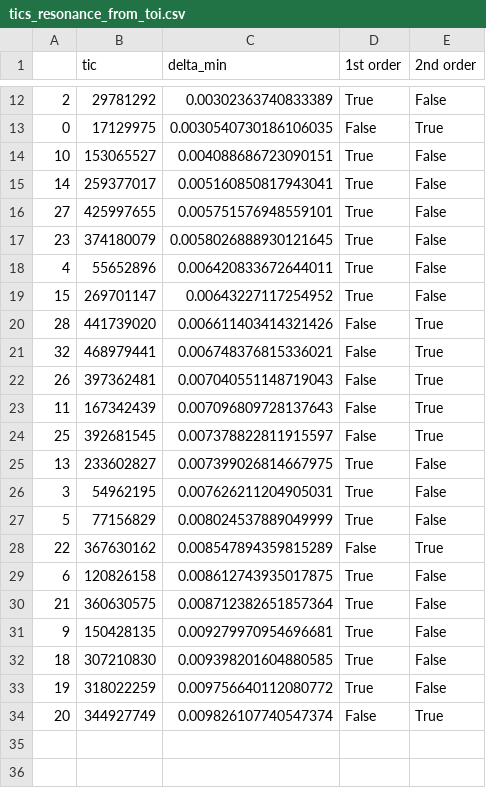
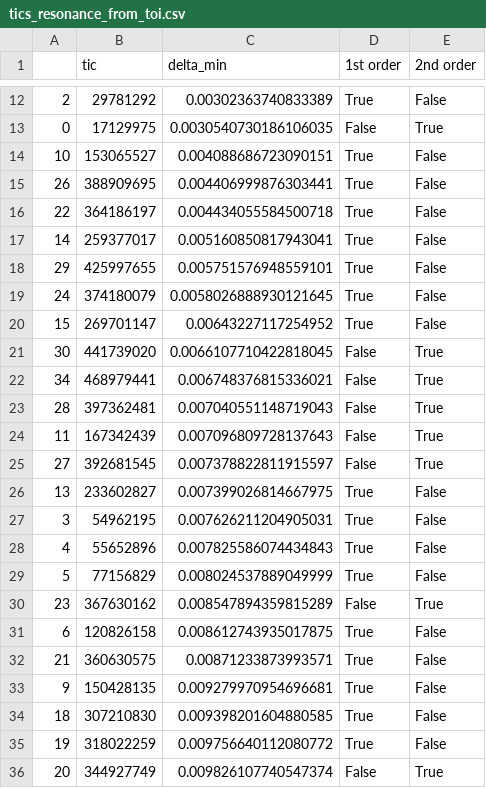
Before and after one commit to jpdeleon/young_ttvs, a CSV file: data/tics_resonance_from_toi.csv, drawn as a sheet; only a part is shown, gaps mark what is left out; the diff covers the shown part only.

```diff
--- a/data/tics_resonance_from_toi.csv
+++ b/data/tics_resonance_from_toi.csv
@@ -14,18 +14,20 @@
 10,153065527,0.004088686723090151,True,False
+26,388909695,0.004406999876303441,True,False
+22,364186197,0.004434055584500718,True,False
 14,259377017,0.005160850817943041,True,False
-27,425997655,0.005751576948559101,True,False
-23,374180079,0.0058026888930121645,True,False
-4,55652896,0.006420833672644011,True,False
+29,425997655,0.005751576948559101,True,False
+24,374180079,0.0058026888930121645,True,False
 15,269701147,0.00643227117254952,True,False
-28,441739020,0.006611403414321426,False,True
-32,468979441,0.006748376815336021,False,True
-26,397362481,0.007040551148719043,False,True
+30,441739020,0.0066107710422818045,False,True
+34,468979441,0.006748376815336021,False,True
+28,397362481,0.007040551148719043,False,True
 11,167342439,0.007096809728137643,False,True
-25,392681545,0.007378822811915597,False,True
+27,392681545,0.007378822811915597,False,True
 13,233602827,0.007399026814667975,True,False
 3,54962195,0.007626211204905031,True,False
+4,55652896,0.007825586074434843,True,False
 5,77156829,0.008024537889049999,True,False
-22,367630162,0.008547894359815289,False,True
+23,367630162,0.008547894359815289,False,True
 6,120826158,0.008612743935017875,True,False
-21,360630575,0.008712382651857364,True,False
+21,360630575,0.00871233873993571,True,False
 9,150428135,0.009279970954696681,True,False
```
Also changed, not shown: 4 edited cells elsewhere in this file, 12 other files.
